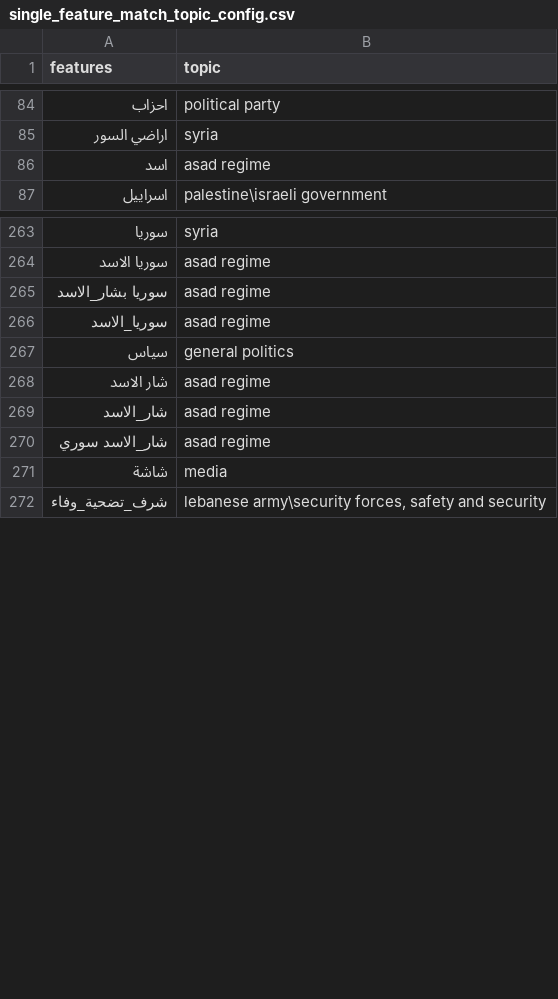
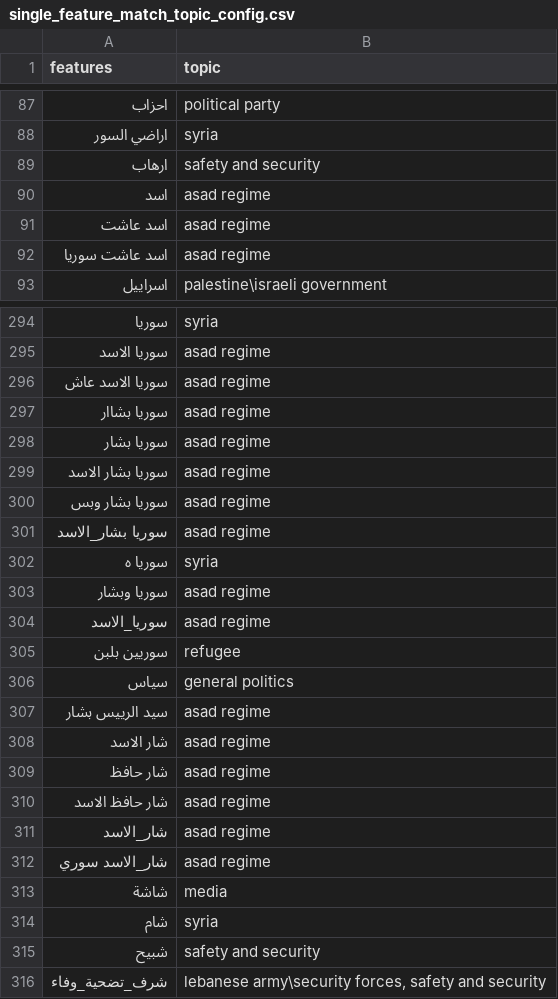
Before and after one commit to danielkingori/phoenix, a CSV file: phoenix/common/config/single_feature_match_topic_config.csv, drawn as a sheet; only a part is shown, gaps mark what is left out; the diff covers the shown part only; the diff names each change by its address in the sheet, - before the commit and + after, or states it on an @@ line.

```diff
--- a/phoenix/common/config/single_feature_match_topic_config.csv
+++ b/phoenix/common/config/single_feature_match_topic_config.csv
+row 89: ارهاب | safety and security
+row 91: اسد عاشت | asad regime
+row 92: اسد عاشت سوريا | asad regime
+row 296: سوريا الاسد عاش | asad regime
+row 297: سوريا بشاار | asad regime
+row 298: سوريا بشار | asad regime
+row 299: سوريا بشار الاسد | asad regime
+row 300: سوريا بشار وبس | asad regime
+row 302: سوريا ه | syria
+row 303: سوريا وبشار | asad regime
+row 305: سوريين بلبن | refugee
+row 307: سيد الرييس بشار | asad regime
+row 309: شار حافظ | asad regime
+row 310: شار حافظ الاسد | asad regime
+row 314: شام | syria
+row 315: شبيح | safety and security
```
Also changed, not shown: 72 added rows and 2 edited cells elsewhere in this file.
